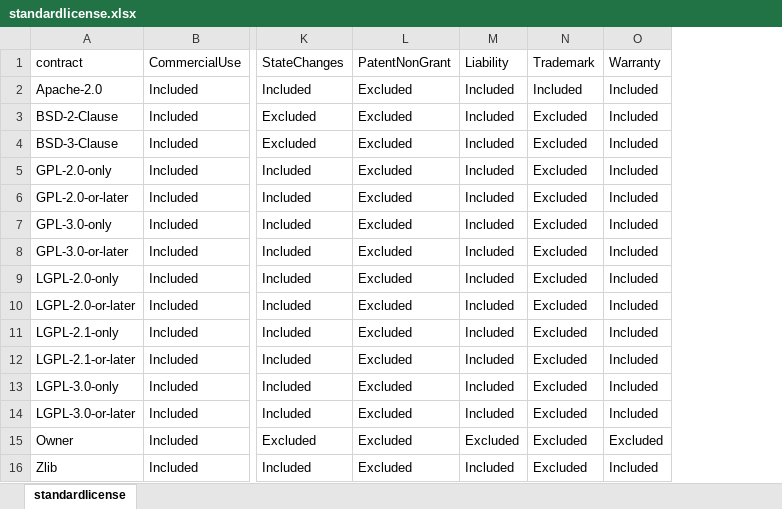
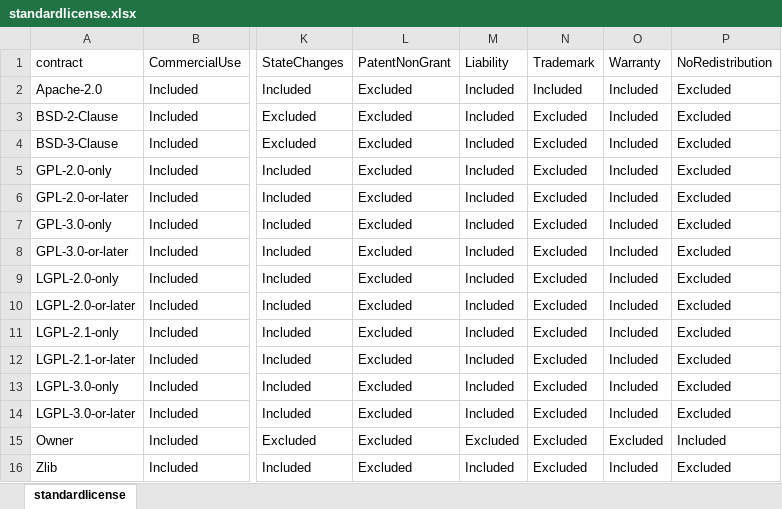
Before and after one commit to g2forge/reassert, an Excel workbook: re-standard/src/main/java/com/g2forge/reassert/standard/model/contract/license/standardlicense.xlsx, sheet standardlicense, drawn as a sheet; only a part is shown, gaps mark what is left out; values as stored, in another font and other column widths than the file's, no borders; conditional formats not drawn; the diff names each change by its address in the sheet, - before the commit and + after, or states it on an @@ line.

Commit message:
G2-918 Prevent redistribution of private code while satisfying the GPL work rules

```diff
--- a/re-standard/src/main/java/com/g2forge/reassert/standard/model/contract/license/standardlicense.xlsx (sheet standardlicense)
+++ b/re-standard/src/main/java/com/g2forge/reassert/standard/model/contract/license/standardlicense.xlsx (sheet standardlicense)
+column P (NoRedistribution), rows 2-16: Excluded | Excluded | Excluded | Excluded | Excluded | Excluded | Excluded | Excluded | Excluded | Excluded | Excluded | Excluded | Excluded | Included | Excluded
```
Also changed, not shown: 21 other files.
